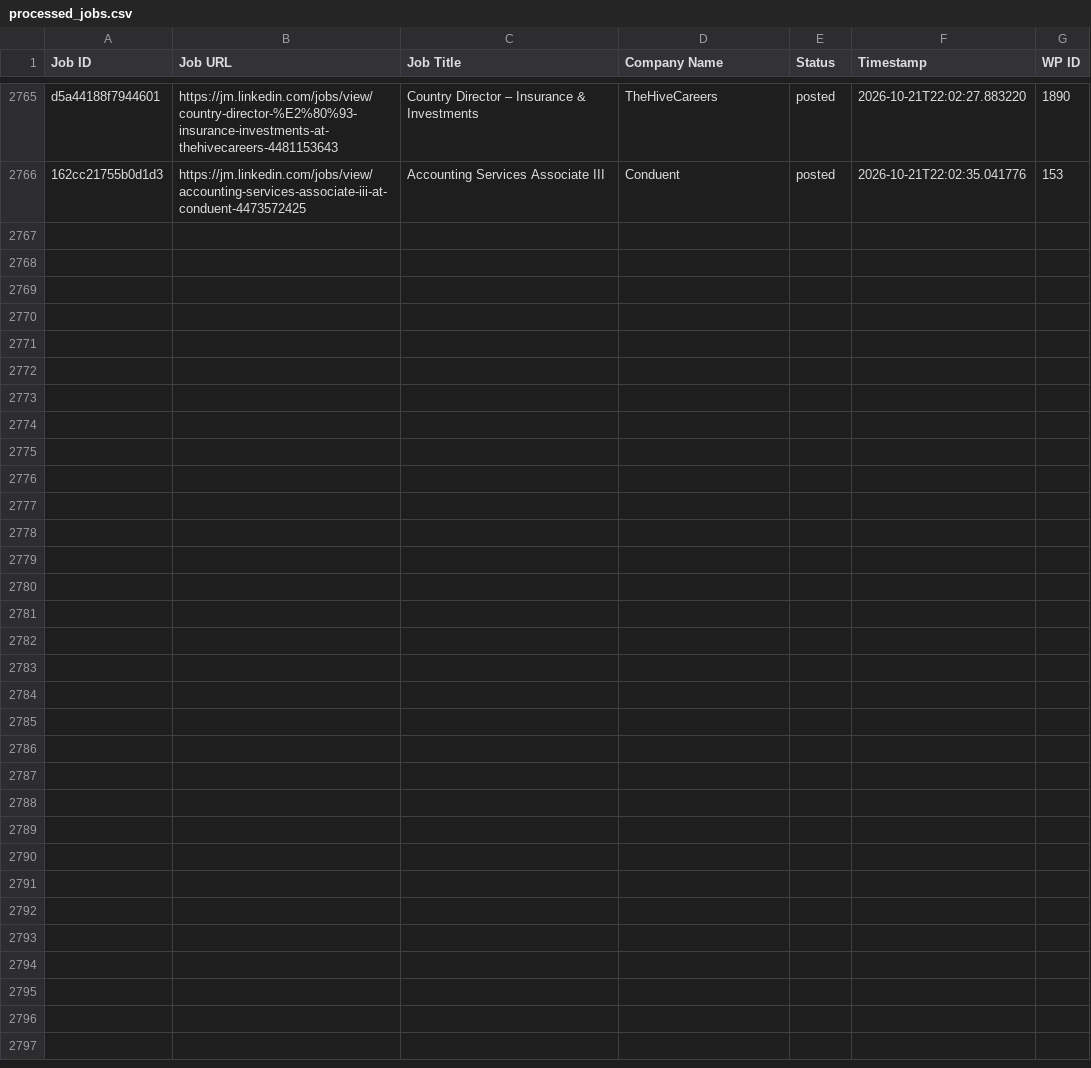
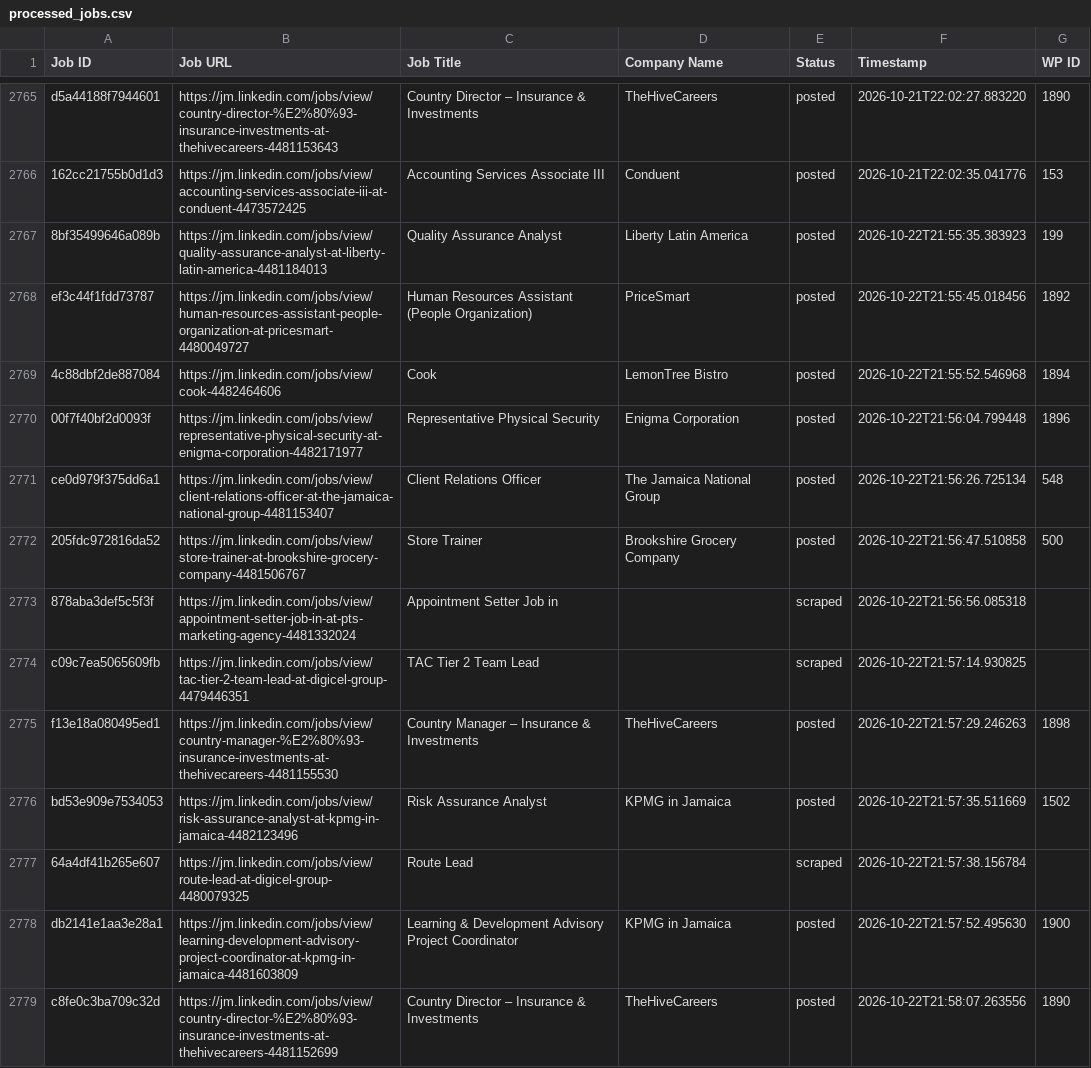
Before and after one commit to mimusdesign/jm, a CSV file: processed_jobs.csv, drawn as a sheet; only a part is shown, gaps mark what is left out; the diff names each change by its address in the sheet, - before the commit and + after, or states it on an @@ line.

```diff
--- a/processed_jobs.csv
+++ b/processed_jobs.csv
+row 2767: 8bf35499646a089b | https://jm.linkedin.com/jobs/view/quality-assurance-analyst-at-liberty-latin-america-4481184013 | Quality Assurance Analyst | Liberty Latin America | posted | 2026-10-22T21:55:35.383923 | 199
+row 2768: ef3c44f1fdd73787 | https://jm.linkedin.com/jobs/view/human-resources-assistant-people-organization-at-pricesmart-4480049727 | Human Resources Assistant (People Organization) | PriceSmart | posted | 2026-10-22T21:55:45.018456 | 1892
+row 2769: 4c88dbf2de887084 | https://jm.linkedin.com/jobs/view/cook-4482464606 | Cook | LemonTree Bistro | posted | 2026-10-22T21:55:52.546968 | 1894
+row 2770: 00f7f40bf2d0093f | https://jm.linkedin.com/jobs/view/representative-physical-security-at-enigma-corporation-4482171977 | Representative Physical Security | Enigma Corporation | posted | 2026-10-22T21:56:04.799448 | 1896
+row 2771: ce0d979f375dd6a1 | https://jm.linkedin.com/jobs/view/client-relations-officer-at-the-jamaica-national-group-4481153407 | Client Relations Officer | The Jamaica National Group | posted | 2026-10-22T21:56:26.725134 | 548
+row 2772: 205fdc972816da52 | https://jm.linkedin.com/jobs/view/store-trainer-at-brookshire-grocery-company-4481506767 | Store Trainer | Brookshire Grocery Company | posted | 2026-10-22T21:56:47.510858 | 500
+row 2773: 878aba3def5c5f3f | https://jm.linkedin.com/jobs/view/appointment-setter-job-in-at-pts-marketing-agency-4481332024 | Appointment Setter Job in |  | scraped | 2026-10-22T21:56:56.085318
+row 2774: c09c7ea5065609fb | https://jm.linkedin.com/jobs/view/tac-tier-2-team-lead-at-digicel-group-4479446351 | TAC Tier 2 Team Lead |  | scraped | 2026-10-22T21:57:14.930825
+row 2775: f13e18a080495ed1 | https://jm.linkedin.com/jobs/view/country-manager-%E2%80%93-insurance-investments-at-thehivecareers-4481155530 | Country Manager – Insurance & Investments | TheHiveCareers | posted | 2026-10-22T21:57:29.246263 | 1898
+row 2776: bd53e909e7534053 | https://jm.linkedin.com/jobs/view/risk-assurance-analyst-at-kpmg-in-jamaica-4482123496 | Risk Assurance Analyst | KPMG in Jamaica | posted | 2026-10-22T21:57:35.511669 | 1502
+row 2777: 64a4df41b265e607 | https://jm.linkedin.com/jobs/view/route-lead-at-digicel-group-4480079325 | Route Lead |  | scraped | 2026-10-22T21:57:38.156784
+row 2778: db2141e1aa3e28a1 | https://jm.linkedin.com/jobs/view/learning-development-advisory-project-coordinator-at-kpmg-in-jamaica-4481603809 | Learning & Development Advisory Project Coordinator | KPMG in Jamaica | posted | 2026-10-22T21:57:52.495630 | 1900
+row 2779: c8fe0c3ba709c32d | https://jm.linkedin.com/jobs/view/country-director-%E2%80%93-insurance-investments-at-thehivecareers-4481152699 | Country Director – Insurance & Investments | TheHiveCareers | posted | 2026-10-22T21:58:07.263556 | 1890
```
